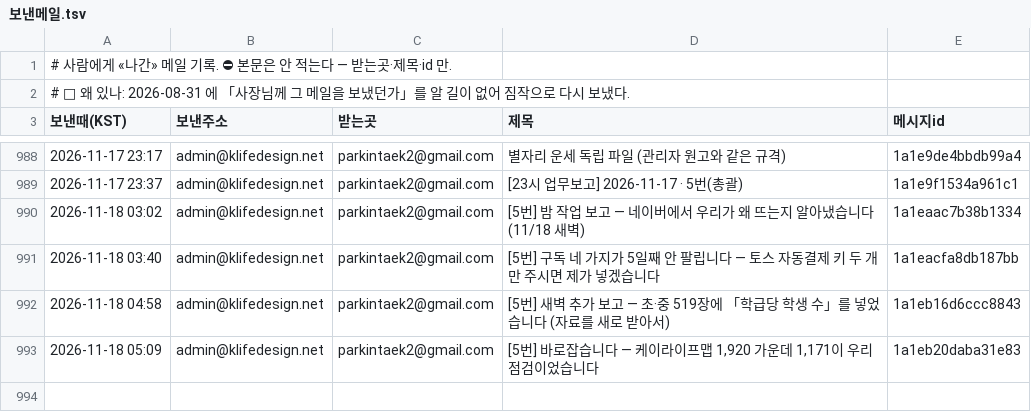
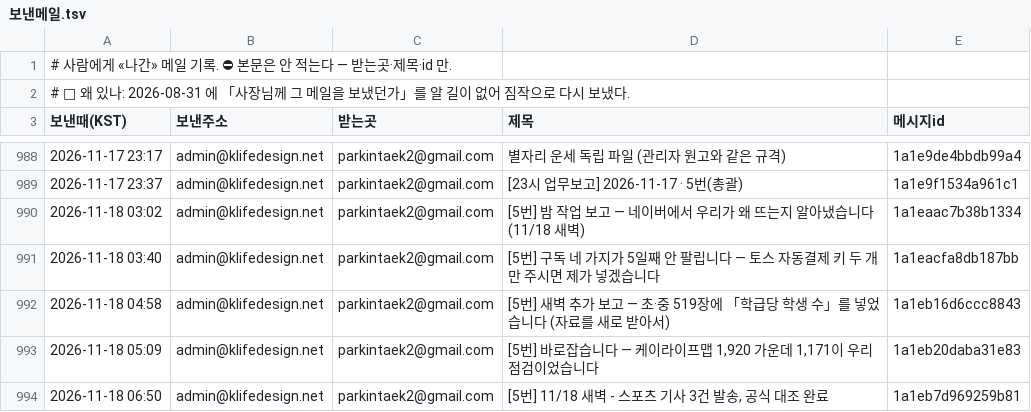
Before and after one commit to parkintaek2-gif/seoulmarkets, a TSV file: docs/보낸메일.tsv, drawn as a sheet; only a part is shown, gaps mark what is left out; the diff names each change by its address in the sheet, - before the commit and + after, or states it on an @@ line.

Commit message:
보낸메일 기록 — 2026-11-18 06:50 [5번] 11/18 새벽 - 스포츠 기사 3건 발송, 공식 대조 완료

```diff
--- a/docs/보낸메일.tsv
+++ b/docs/보낸메일.tsv
+row 994: 2026-11-18 06:50 | admin@klifedesign.net | parkintaek2@gmail.com | [5번] 11/18 새벽 - 스포츠 기사 3건 발송, 공식 대조 완료 | 1a1eb7d969259b81
```
